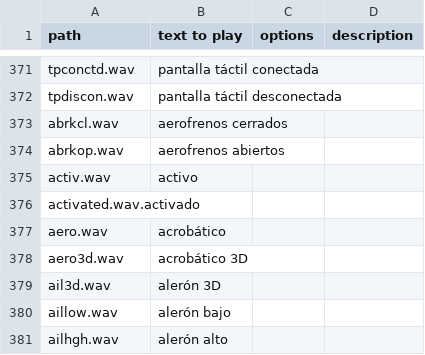
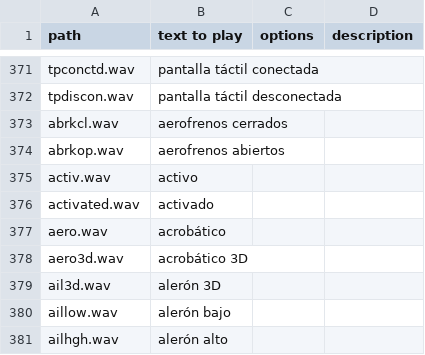
Before and after one commit to tbrautaset/ETHOS-Feedback-Community, a CSV file: audio/es/es.csv, drawn as a sheet; only a part is shown, gaps mark what is left out; removed rows and columns are numbered as before the commit, all else as after; the diff names each change by its address in the sheet, - before the commit and + after, or states it on an @@ line.

```diff
--- a/audio/es/es.csv
+++ b/audio/es/es.csv
-row 376: activated.wav.activado
+row 376: activated.wav | activado
```
Also changed, not shown: audio/en/en.csv.
